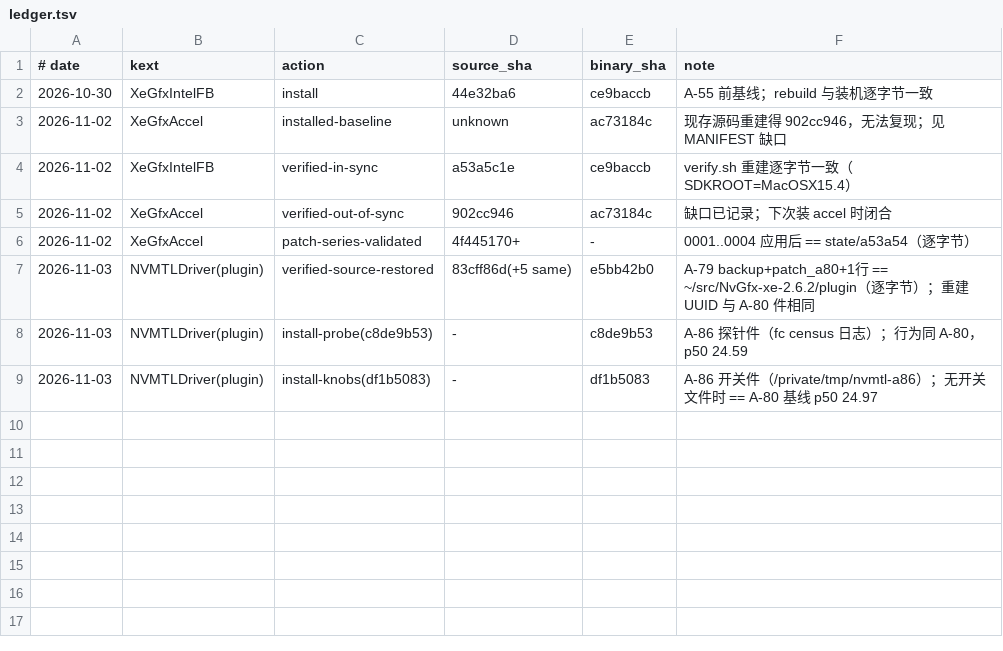
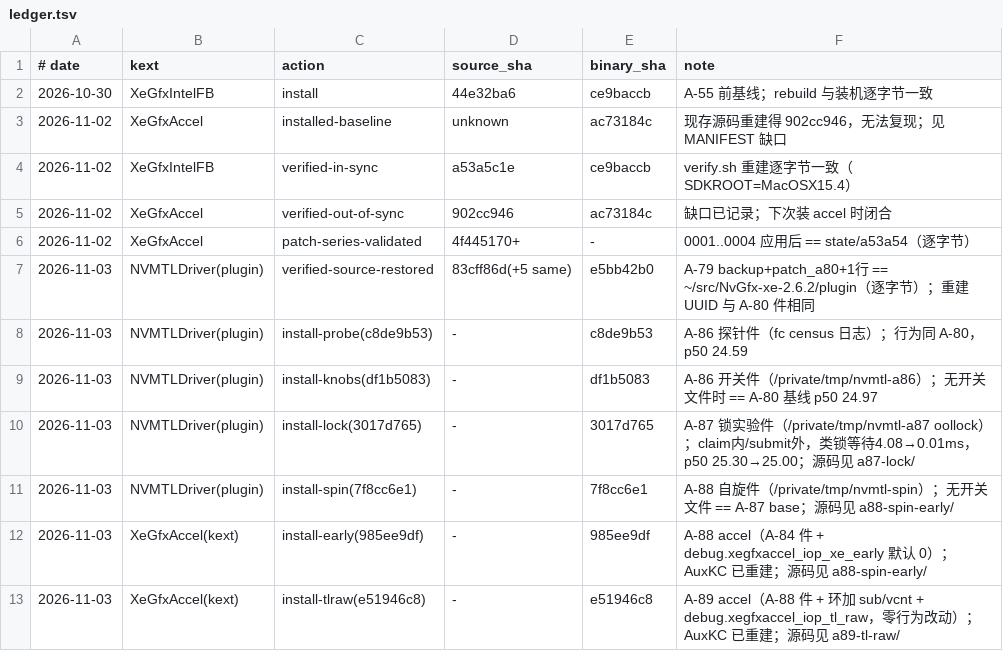
Before and after one commit to change-48/XEGFX-MIGRATE, a TSV file: 20-ops/xegfx-patches/ledger.tsv, drawn as a sheet; the diff names each change by its address in the sheet, - before the commit and + after, or states it on an @@ line.

Commit message:
A-89 报告：逐帧拆开帧时间（2 拍 vs 3 拍）——分界在信号之后的 14 ms，不在相位也不在驱动
- accel 环加 sub（performTransaction 入口绝对时间）+ vcnt（BAR0 0x70040 硬件刷新计数），
  新增 debug.xegfxaccel_iop_tl_raw 列式输出；零行为改动，装机件 e51946c8
- 两轮（489/466 帧）：2 拍帧 32.7%/29.6%，刷新周期实测 8.335 ms
- 五段分解：驱动内 10.84 ms 与 dt 相关 -0.01；信号之后 G 14.10 ms 相关 +0.95、方差份额 100%
- 判读：外部节拍（WS/CA/Present waitUntilScheduled）；P2 无靶子不执行；转 A-83

```diff
--- a/20-ops/xegfx-patches/ledger.tsv
+++ b/20-ops/xegfx-patches/ledger.tsv
+row 10: 2026-11-03 | NVMTLDriver(plugin) | install-lock(3017d765) | - | 3017d765 | A-87 锁实验件（/private/tmp/nvmtl-a87 oollock）；claim内/submit外，类锁等待4.08→0.01ms，p50 25.30→25.00；源码见 a87-lock/
+row 11: 2026-11-03 | NVMTLDriver(plugin) | install-spin(7f8cc6e1) | - | 7f8cc6e1 | A-88 自旋件（/private/tmp/nvmtl-spin）；无开关文件 == A-87 base；源码见 a88-spin-early/
+row 12: 2026-11-03 | XeGfxAccel(kext) | install-early(985ee9df) | - | 985ee9df | A-88 accel（A-84 件 + debug.xegfxaccel_iop_xe_early 默认 0）；AuxKC 已重建；源码见 a88-spin-early/
+row 13: 2026-11-03 | XeGfxAccel(kext) | install-tlraw(e51946c8) | - | e51946c8 | A-89 accel（A-88 件 + 环加 sub/vcnt + debug.xegfxaccel_iop_tl_raw，零行为改动）；AuxKC 已重建；源码见 a89-tl-raw/
```
Also changed, not shown: 6 other files.
